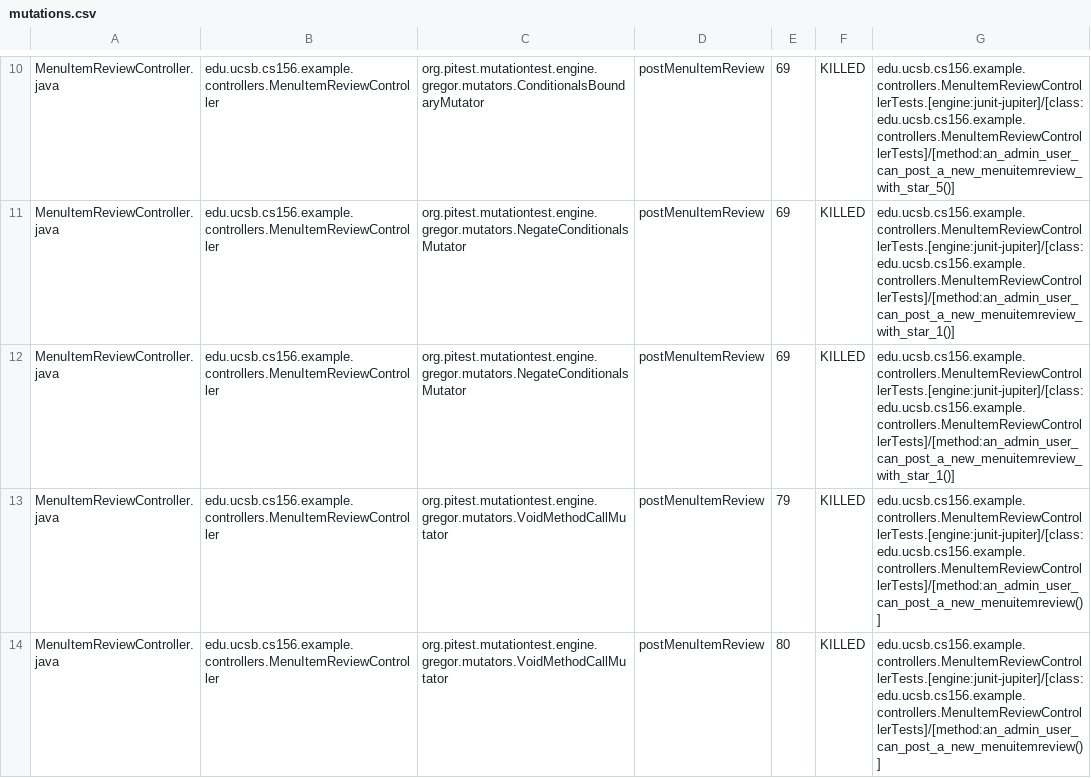
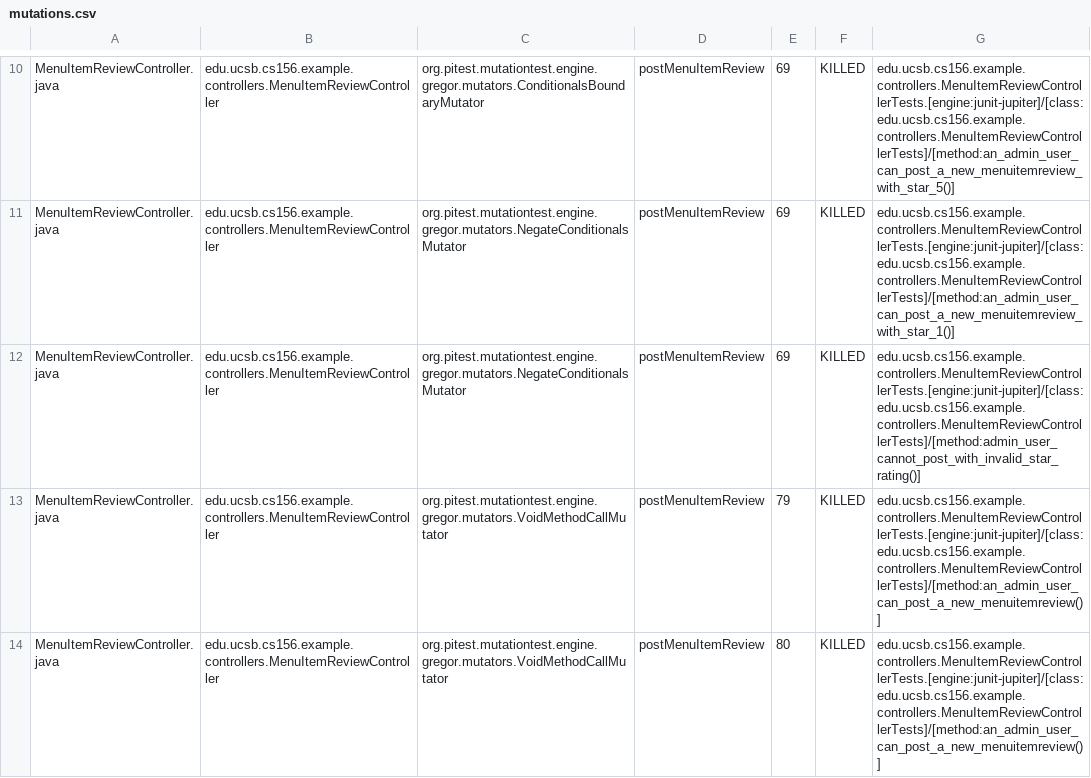
Before and after one commit to ucsb-cs156-f25/team02-f25-13, a CSV file: prs/94/pitest/mutations.csv, drawn as a sheet; only a part is shown, gaps mark what is left out; the diff covers the shown part only.

Commit message:
Deploying to gh-pages from @ ucsb-cs156-f25/team02-f25-13@4a6f35cd69ead42955124f4e5b8ec7ef186ccaa2 🚀

```diff
--- a/prs/94/pitest/mutations.csv
+++ b/prs/94/pitest/mutations.csv
@@ -11,3 +11,3 @@ MenuItemReviewController.java,edu.ucsb.cs156.example.controllers.MenuItemReviewC
 MenuItemReviewController.java,edu.ucsb.cs156.example.controllers.MenuItemReviewController,org.pitest.mutationtest.engine.gregor.mutators.NegateConditionalsMutator,postMenuItemReview,69,KILLED,edu.ucsb.cs156.example.controllers.MenuItemReviewControllerTests.[engine:junit-jupiter]/[class:edu.ucsb.cs156.example.controllers.MenuItemReviewControllerTests]/[method:an_admin_user_can_post_a_new_menuitemreview_with_star_1()]
-MenuItemReviewController.java,edu.ucsb.cs156.example.controllers.MenuItemReviewController,org.pitest.mutationtest.engine.gregor.mutators.NegateConditionalsMutator,postMenuItemReview,69,KILLED,edu.ucsb.cs156.example.controllers.MenuItemReviewControllerTests.[engine:junit-jupiter]/[class:edu.ucsb.cs156.example.controllers.MenuItemReviewControllerTests]/[method:an_admin_user_can_post_a_new_menuitemreview_with_star_1()]
+MenuItemReviewController.java,edu.ucsb.cs156.example.controllers.MenuItemReviewController,org.pitest.mutationtest.engine.gregor.mutators.NegateConditionalsMutator,postMenuItemReview,69,KILLED,edu.ucsb.cs156.example.controllers.MenuItemReviewControllerTests.[engine:junit-jupiter]/[class:edu.ucsb.cs156.example.controllers.MenuItemReviewControllerTests]/[method:admin_user_cannot_post_with_invalid_star_rating()]
 MenuItemReviewController.java,edu.ucsb.cs156.example.controllers.MenuItemReviewController,org.pitest.mutationtest.engine.gregor.mutators.VoidMethodCallMutator,postMenuItemReview,79,KILLED,edu.ucsb.cs156.example.controllers.MenuItemReviewControllerTests.[engine:junit-jupiter]/[class:edu.ucsb.cs156.example.controllers.MenuItemReviewControllerTests]/[method:an_admin_user_can_post_a_new_menuitemreview()]
```
Also changed, not shown: 2 edited cells elsewhere in this file, 16 other files.
